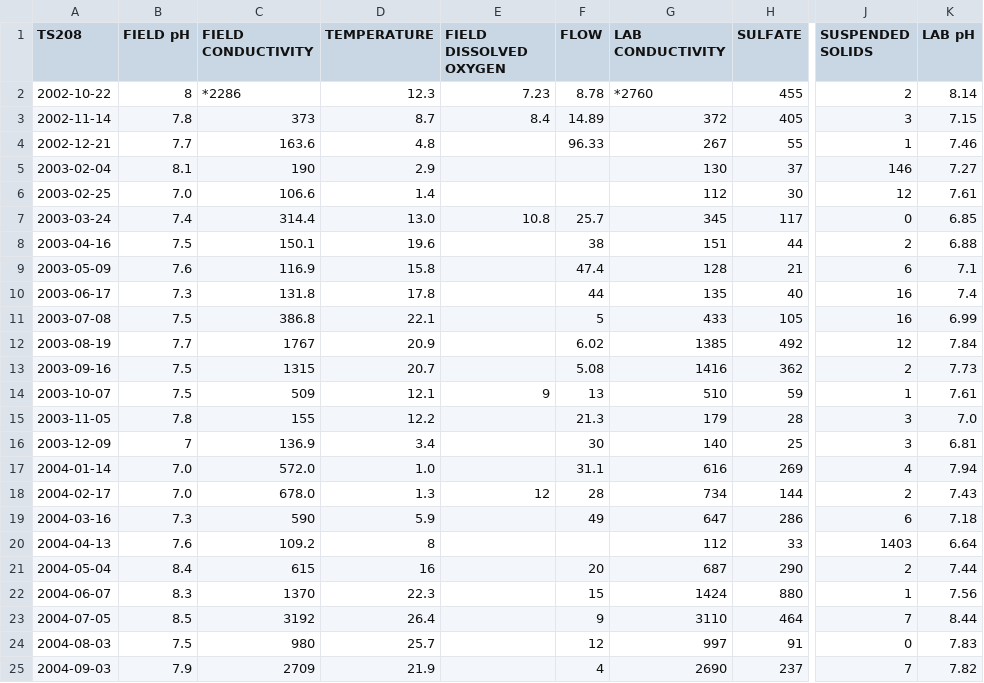
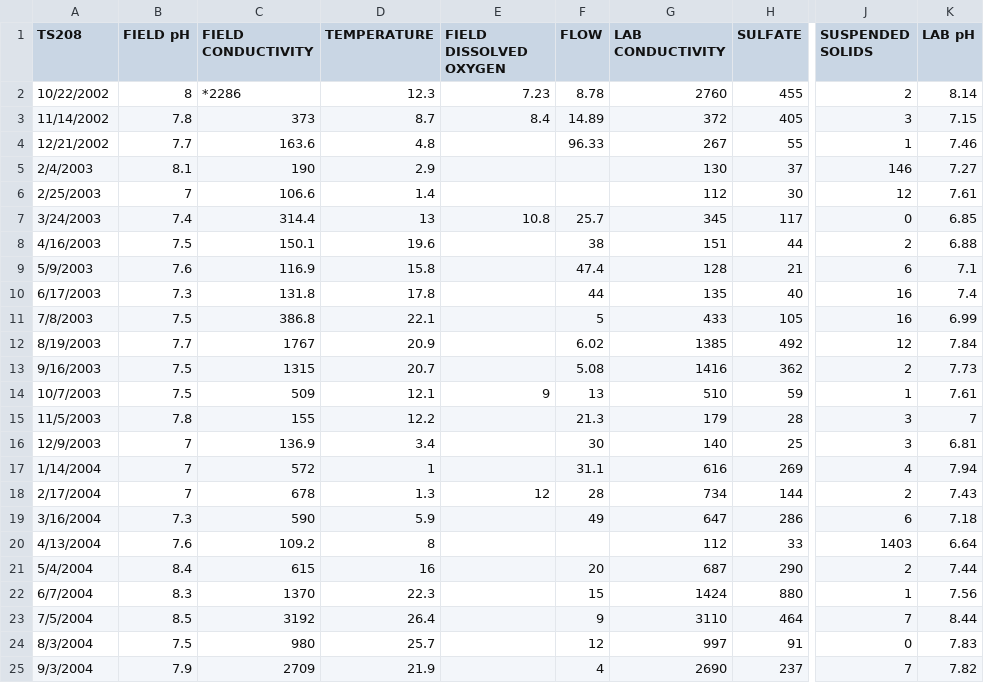
Before and after one commit to bonnerjf33/TS_Data_Web_App, a CSV file: TS_Old_Final/TS208_Old_Combined_Final.csv, drawn as a sheet; only a part is shown, gaps mark what is left out; the diff covers the shown part only; the diff names each change by its address in the sheet, - before the commit and + after, or states it on an @@ line.

```diff
--- a/TS_Old_Final/TS208_Old_Combined_Final.csv
+++ b/TS_Old_Final/TS208_Old_Combined_Final.csv
-A2 (TS208): 2002-10-22
+A2 (TS208): 10/22/2002
-G2 (LAB CONDUCTIVITY): *2760
+G2 (LAB CONDUCTIVITY): 2760
-A3 (TS208): 2002-11-14
+A3 (TS208): 11/14/2002
-A4 (TS208): 2002-12-21
+A4 (TS208): 12/21/2002
-A5 (TS208): 2003-02-04
+A5 (TS208): 2/4/2003
-A6 (TS208): 2003-02-25
+A6 (TS208): 2/25/2003
-B6 (FIELD pH): 7.0
+B6 (FIELD pH): 7
-A7 (TS208): 2003-03-24
+A7 (TS208): 3/24/2003
-D7 (TEMPERATURE): 13.0
+D7 (TEMPERATURE): 13
-A8 (TS208): 2003-04-16
+A8 (TS208): 4/16/2003
-A9 (TS208): 2003-05-09
+A9 (TS208): 5/9/2003
-A10 (TS208): 2003-06-17
+A10 (TS208): 6/17/2003
-A11 (TS208): 2003-07-08
+A11 (TS208): 7/8/2003
-A12 (TS208): 2003-08-19
+A12 (TS208): 8/19/2003
-A13 (TS208): 2003-09-16
+A13 (TS208): 9/16/2003
-A14 (TS208): 2003-10-07
+A14 (TS208): 10/7/2003
-A15 (TS208): 2003-11-05
+A15 (TS208): 11/5/2003
-K15 (LAB pH): 7.0
+K15 (LAB pH): 7
-A16 (TS208): 2003-12-09
+A16 (TS208): 12/9/2003
-A17 (TS208): 2004-01-14
+A17 (TS208): 1/14/2004
-B17:B18 (FIELD pH): 7.0
+B17:B18 (FIELD pH): 7
-C17 (FIELD CONDUCTIVITY): 572.0
+C17 (FIELD CONDUCTIVITY): 572
-D17 (TEMPERATURE): 1.0
+D17 (TEMPERATURE): 1
-A18 (TS208): 2004-02-17
+A18 (TS208): 2/17/2004
-C18 (FIELD CONDUCTIVITY): 678.0
+C18 (FIELD CONDUCTIVITY): 678
-A19 (TS208): 2004-03-16
+A19 (TS208): 3/16/2004
-A20 (TS208): 2004-04-13
+A20 (TS208): 4/13/2004
-A21 (TS208): 2004-05-04
+A21 (TS208): 5/4/2004
-A22 (TS208): 2004-06-07
+A22 (TS208): 6/7/2004
-A23 (TS208): 2004-07-05
+A23 (TS208): 7/5/2004
-A24 (TS208): 2004-08-03
+A24 (TS208): 8/3/2004
-A25 (TS208): 2004-09-03
+A25 (TS208): 9/3/2004
```
Also changed, not shown: 108 edited cells elsewhere in this file, 2 other files.
